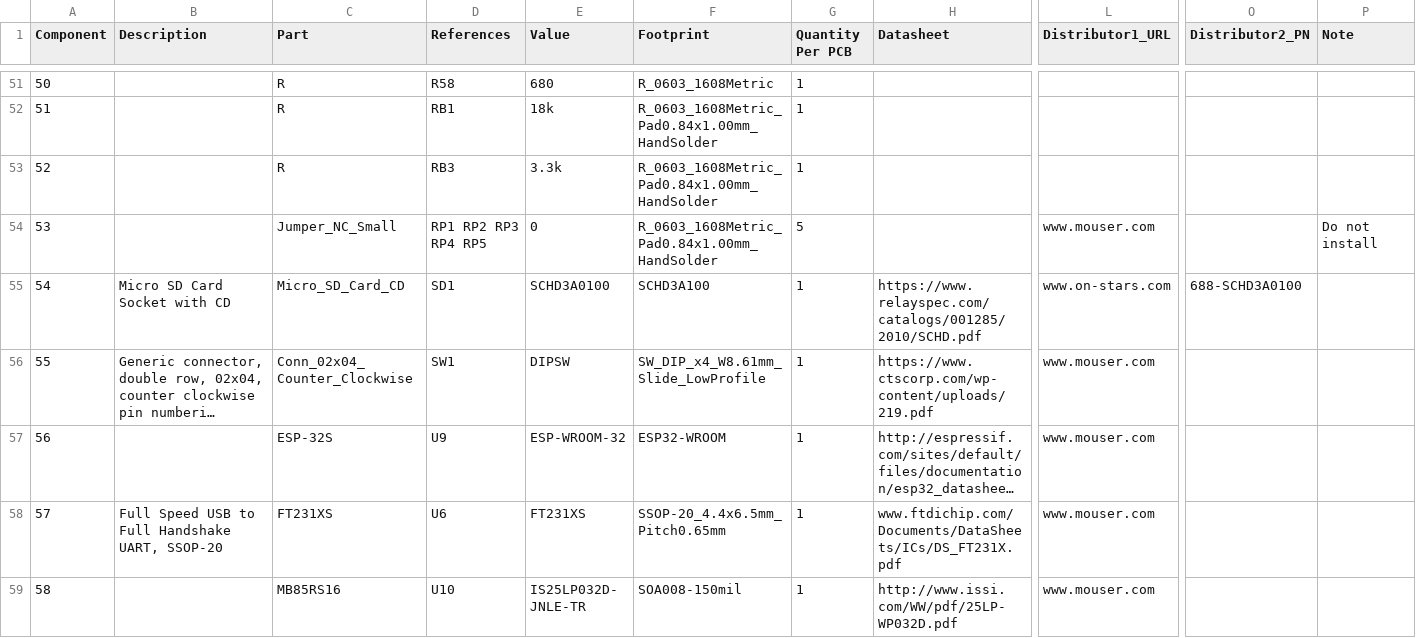
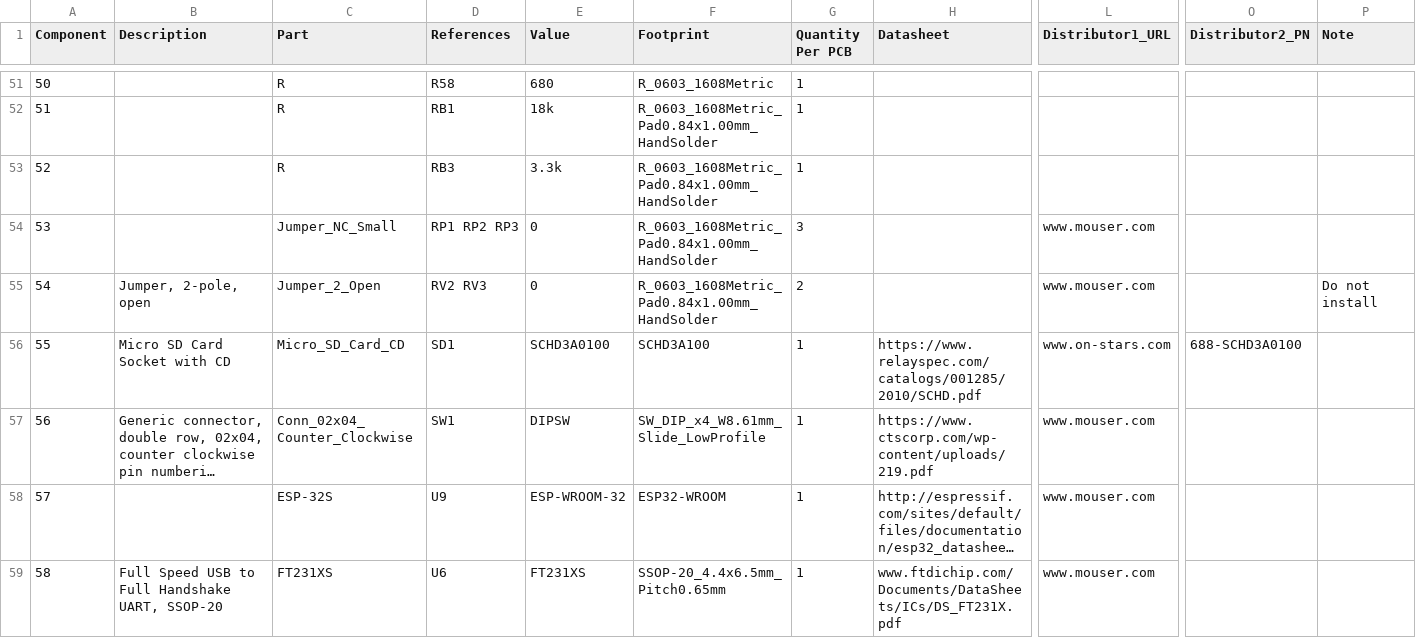
Before and after one commit to emard/ulx3s, a CSV file: doc/ulx3s_bom_1.8.2.csv, drawn as a sheet; only a part is shown, gaps mark what is left out; the shorter side is filled out with more unchanged rows; long unchanged cells end in …; addresses are those after the commit; rows hold the shown columns only; the diff covers the shown part only; the diff names each change by its address in the sheet, - before the commit and + after, or states it on an @@ line.

Commit message:
BOM: updated generalized footprint MAX1112x and jumpers 0R

```diff
--- a/doc/ulx3s_bom_1.8.2.csv
+++ b/doc/ulx3s_bom_1.8.2.csv
-D54 (References): RP1 RP2 RP3 RP4 RP5
+D54 (References): RP1 RP2 RP3
-G54 (Quantity Per PCB): 5
+G54 (Quantity Per PCB): 3
-P54 (Note): Do not install
+P54 (Note): (empty)
+row 55: 54 | Jumper, 2-pole, open | Jumper_2_Open | RV2 RV3 | 0 | R_0603_1608Metric_Pad0.84x1.00mm_HandSolder | 2 |  | www.mouser.com |  | Do not install
@@ column A (Component) renumbered between rows 56 and 69 @@
```
Also changed, not shown: 3 edited cells elsewhere in this file.
